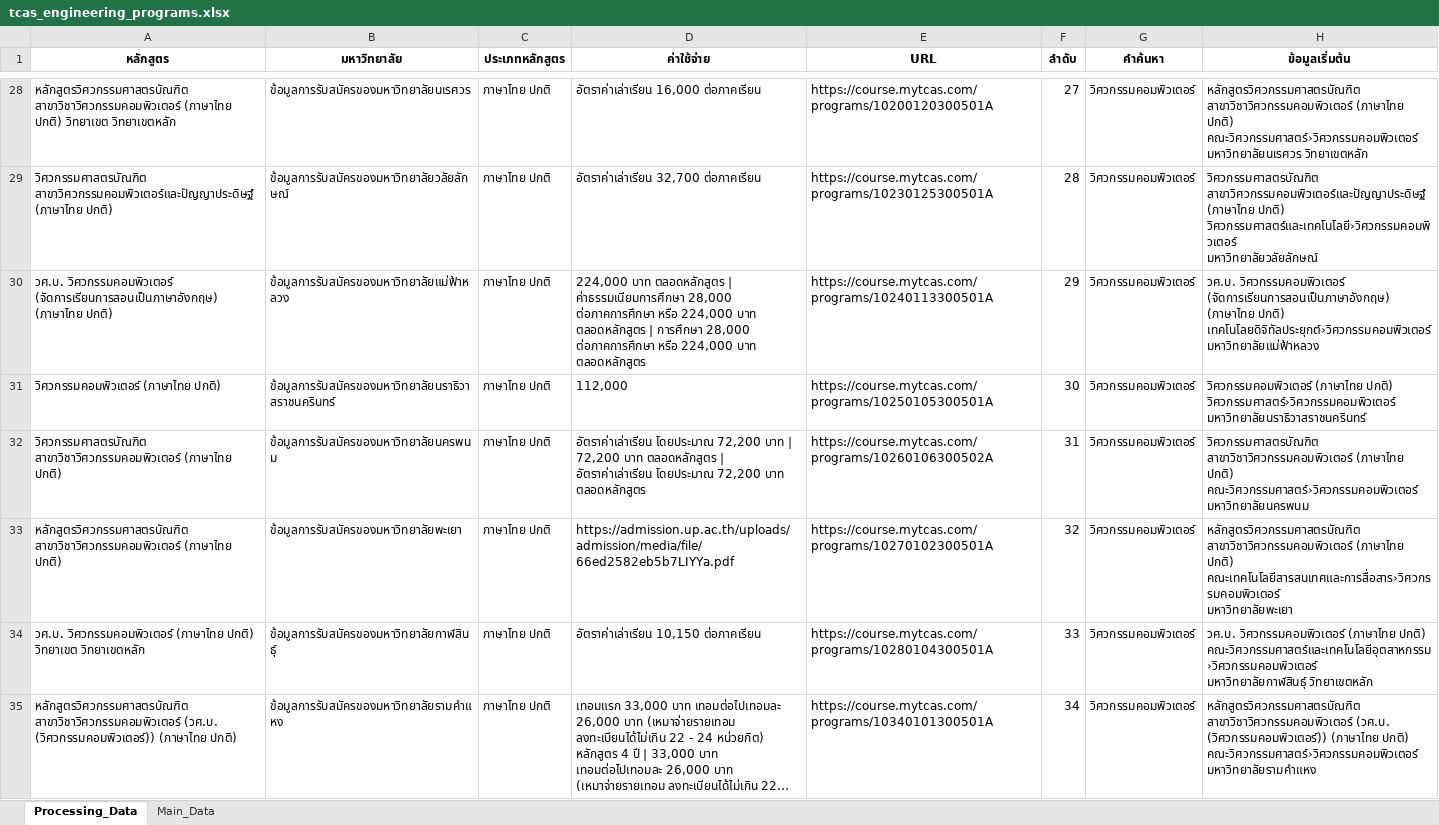
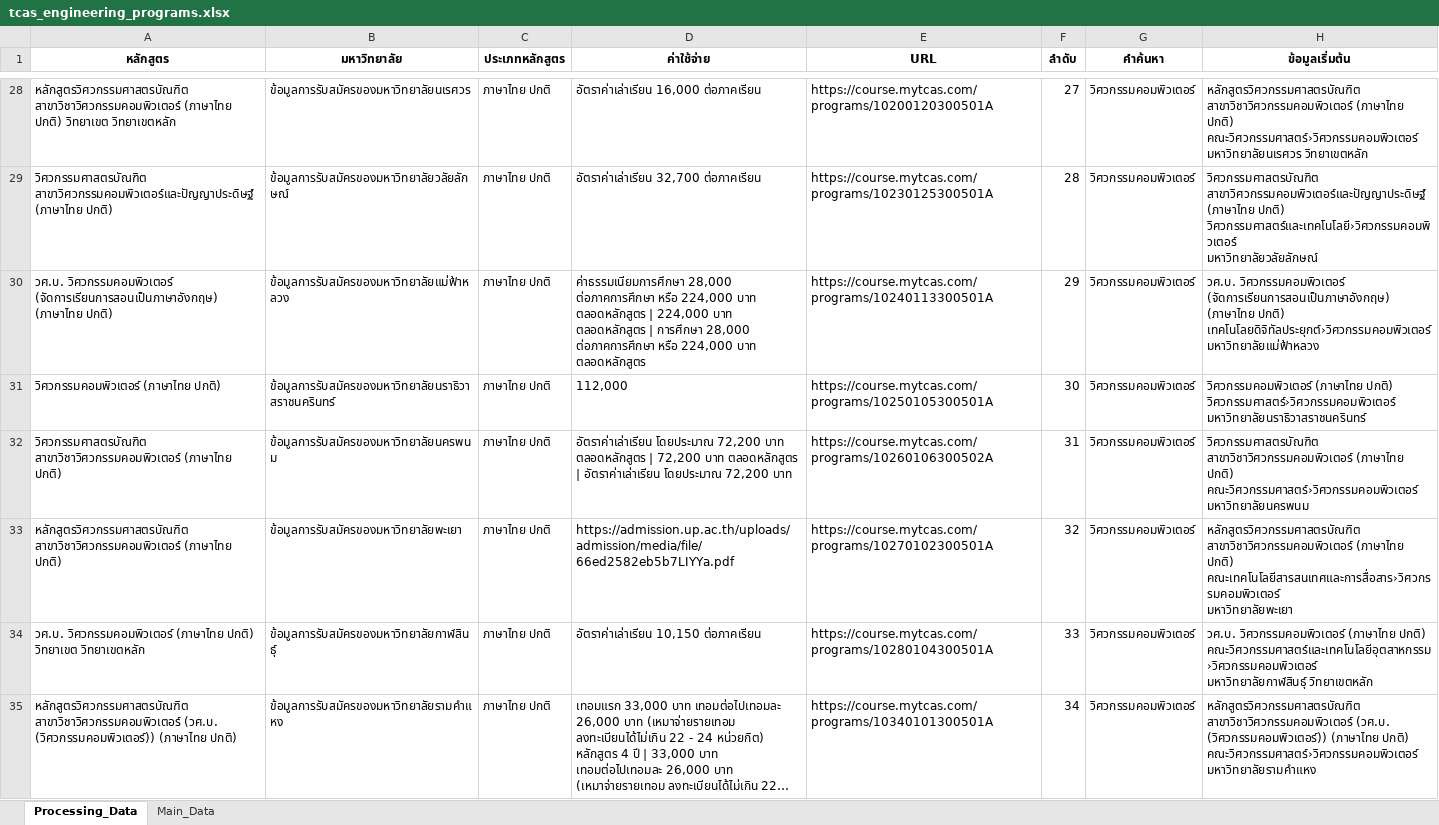
Before and after one commit to Giftxx/thai-universities-cs, an Excel workbook: tcas_engineering_programs.xlsx, sheet Processing_Data, drawn as a sheet; only a part is shown, gaps mark what is left out; long unchanged cells end in …; values as stored, in another font and other column widths than the file's, no borders; the diff covers the shown part only; the diff names each change by its address in the sheet, - before the commit and + after, or states it on an @@ line.

Commit message:
data before_clean

```diff
--- a/tcas_engineering_programs.xlsx (sheet Processing_Data)
+++ b/tcas_engineering_programs.xlsx (sheet Processing_Data)
-D30 (ค่าใช้จ่าย): 224,000 บาท ตลอดหลักสูตร | ค่าธรรมเนียมการศึกษา 28,000 ต่อภาคการศึกษา หรือ 224,000 บาท…
+D30 (ค่าใช้จ่าย): ค่าธรรมเนียมการศึกษา 28,000 ต่อภาคการศึกษา หรือ 224,000 บาท ตลอดหลักสูตร | 224,000 บาท…
-D32 (ค่าใช้จ่าย): …72,200 บาท | 72,200 บาท ตลอดหลักสูตร | อัตราค่าเล่าเรียน โดยประมาณ 72,200 บาท ตลอดหลักสูตร
+D32 (ค่าใช้จ่าย): …72,200 บาท ตลอดหลักสูตร | 72,200 บาท ตลอดหลักสูตร | อัตราค่าเล่าเรียน โดยประมาณ 72,200 บาท
```
Also changed, not shown: 11 edited cells elsewhere in this sheet.
